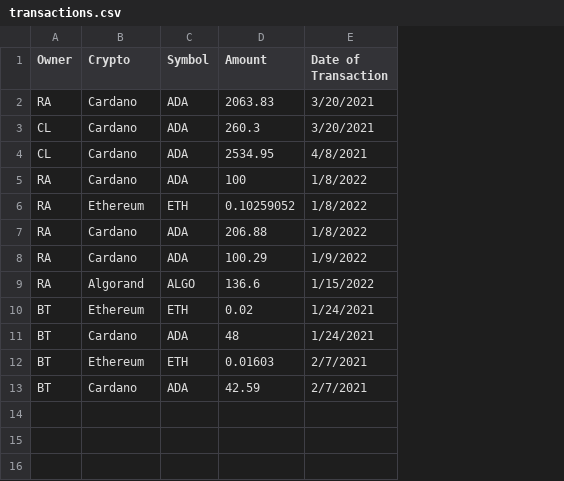
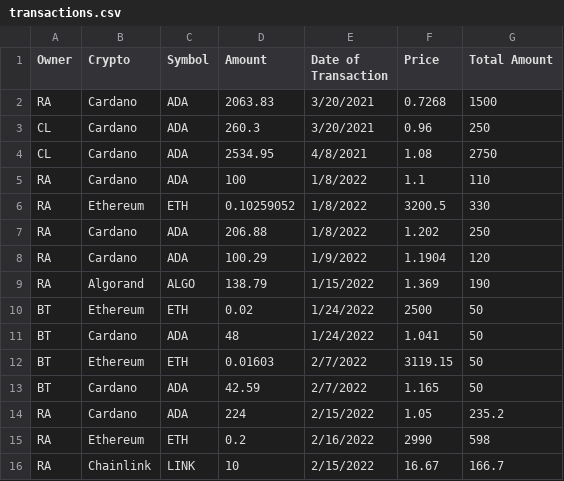
Before and after one commit to irthompson01/Crypto-Portfolio, a CSV file: transactions.csv, drawn as a sheet; the diff names each change by its address in the sheet, - before the commit and + after, or states it on an @@ line.

Commit message:
Add files via upload

```diff
--- a/transactions.csv
+++ b/transactions.csv
+column F (Price), rows 2-13: 0.7268 | 0.96 | 1.08 | 1.1 | 3200.5 | 1.202 | 1.1904 | 1.369 | 2500 | 1.041 | 3119.15 | 1.165
+column G (Total Amount), rows 2-13: 1500 | 250 | 2750 | 110 | 330 | 250 | 120 | 190 | 50 | 50 | 50 | 50
-D9 (Amount): 136.6
+D9 (Amount): 138.79
-E10:E11 (Date of Transaction): 1/24/2021
+E10:E11 (Date of Transaction): 1/24/2022
-E12:E13 (Date of Transaction): 2/7/2021
+E12:E13 (Date of Transaction): 2/7/2022
+row 14: RA | Cardano | ADA | 224 | 2/15/2022 | 1.05 | 235.2
+row 15: RA | Ethereum | ETH | 0.2 | 2/16/2022 | 2990 | 598
+row 16: RA | Chainlink | LINK | 10 | 2/15/2022 | 16.67 | 166.7
```
